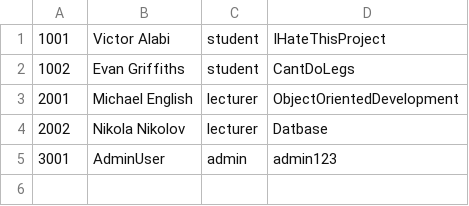
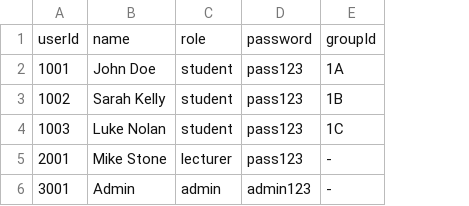
Before and after one commit to WembyFan/CS4013-TimeTable, a CSV file: resources/users.csv, drawn as a sheet; removed rows and columns are numbered as before the commit, all else as after; the diff names each change by its address in the sheet, - before the commit and + after, or states it on an @@ line.

Commit message:
Added the classes we need or could need and als added groupId to student so the timetable is given form the correct group

```diff
--- a/resources/users.csv
+++ b/resources/users.csv
-column B, rows 1-3: Victor Alabi | Evan Griffiths | Michael English; row 5: AdminUser
+column B, rows 2-3: John Doe | Sarah Kelly; rows 5-6: Mike Stone | Admin
-column D, rows 1-3: IHateThisProject | CantDoLegs | ObjectOrientedDevelopment; row 5: admin123
+column D, rows 2-3: pass123 | pass123; rows 5-6: pass123 | admin123
+column E, rows 2-3: 1A | 1B; rows 5-6: - | -
+row 1: userId | name | role | password | groupId
+row 4: 1003 | Luke Nolan | student | pass123 | 1C
-row 4: 2002 | Nikola Nikolov | lecturer | Datbase
```
Also changed, not shown: 10 other files.
